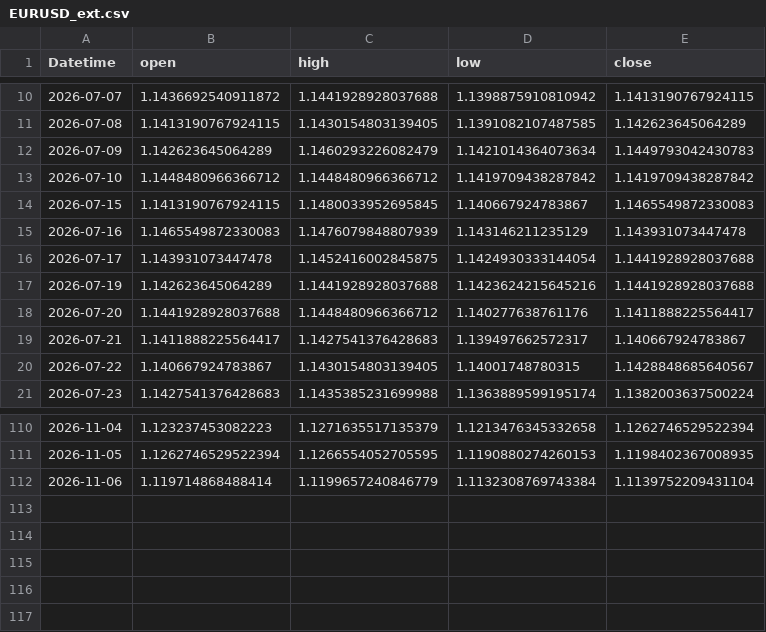
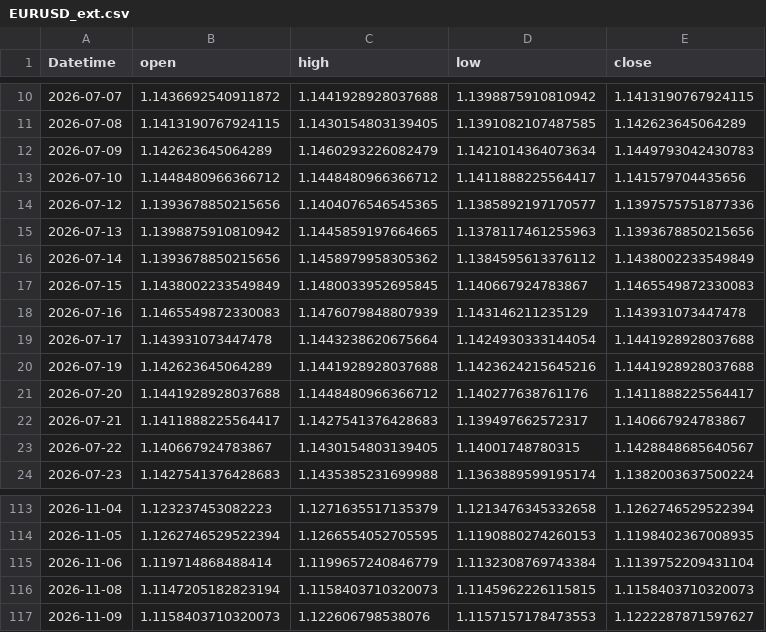
Before and after one commit to 971jawad/quant-lab, a CSV file: data/live/EURUSD_ext.csv, drawn as a sheet; only a part is shown, gaps mark what is left out.

```diff
--- a/data/live/EURUSD_ext.csv
+++ b/data/live/EURUSD_ext.csv
@@ -12,6 +12,9 @@ Datetime,open,high,low,close
 2026-07-09,1.142623645064289,1.1460293226082479,1.1421014364073634,1.1449793042430783
-2026-07-10,1.1448480966366712,1.1448480966366712,1.1419709438287842,1.1419709438287842
-2026-07-15,1.1413190767924115,1.1480033952695845,1.140667924783867,1.1465549872330083
+2026-07-10,1.1448480966366712,1.1448480966366712,1.1411888225564417,1.141579704435656
+2026-07-12,1.1393678850215656,1.1404076546545365,1.1385892197170577,1.1397575751877336
+2026-07-13,1.1398875910810942,1.1445859197664665,1.1378117461255963,1.1393678850215656
+2026-07-14,1.1393678850215656,1.1458979958305362,1.1384595613376112,1.1438002233549849
+2026-07-15,1.1438002233549849,1.1480033952695845,1.140667924783867,1.1465549872330083
 2026-07-16,1.1465549872330083,1.1476079848807939,1.143146211235129,1.143931073447478
-2026-07-17,1.143931073447478,1.1452416002845875,1.1424930333144054,1.1441928928037688
+2026-07-17,1.143931073447478,1.1443238620675664,1.1424930333144054,1.1441928928037688
 2026-07-19,1.142623645064289,1.1441928928037688,1.1423624215645216,1.1441928928037688
@@ -112 +115,3 @@ Datetime,open,high,low,close
 2026-11-06,1.119714868488414,1.1199657240846779,1.1132308769743384,1.1139752209431104
+2026-11-08,1.1147205182823194,1.1158403710320073,1.1145962226115815,1.1158403710320073
+2026-11-09,1.1158403710320073,1.122606798538076,1.1157157178473553,1.1222287871597627
```
Also changed, not shown: data/live/ES_ext.csv, data/live/JPXJPY_ext.csv, 20 other files.
